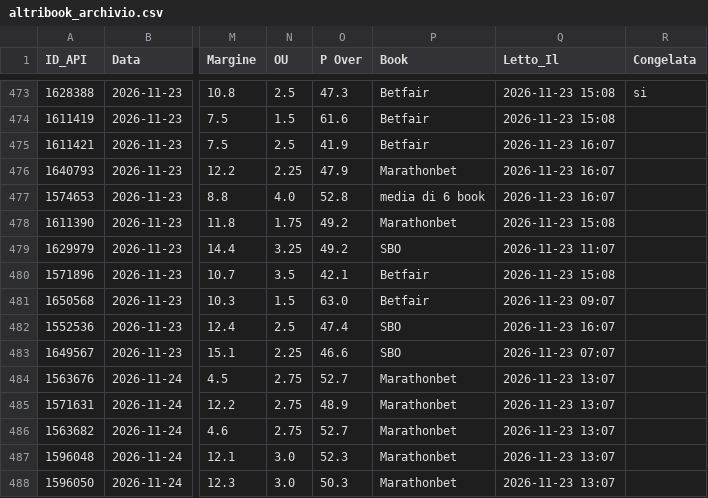
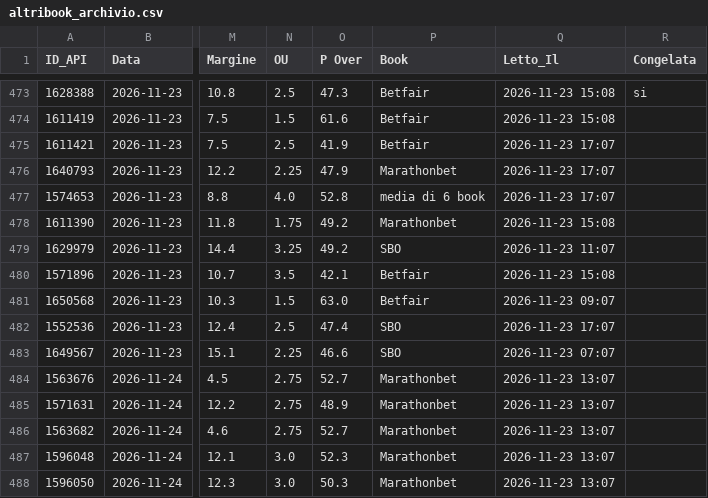
Before and after one commit to Caltiki/pronostici-repo, a CSV file: altribook_archivio.csv, drawn as a sheet; only a part is shown, gaps mark what is left out; the diff names each change by its address in the sheet, - before the commit and + after, or states it on an @@ line.

```diff
--- a/altribook_archivio.csv
+++ b/altribook_archivio.csv
-Q475:Q477 (Letto_Il): 2026-11-23 16:07
+Q475:Q477 (Letto_Il): 2026-11-23 17:07
-Q482 (Letto_Il): 2026-11-23 16:07
+Q482 (Letto_Il): 2026-11-23 17:07
```
Also changed, not shown: best_archivio.csv, pinnacle_archivio.csv, 14 other files.
